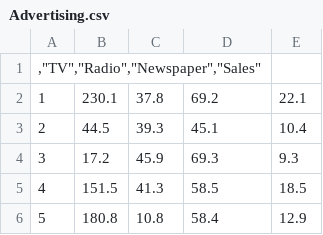
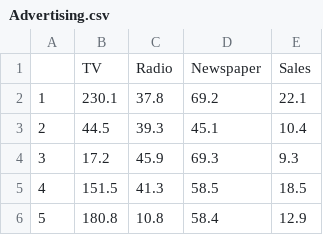
Before and after one commit to naufalmaa/Learning_Intro_to_ML_Pacmann, a CSV file: data/Advertising.csv, drawn as a sheet; only a part is shown; removed rows and columns are numbered as before the commit, all else as after; the diff names each change by its address in the sheet, - before the commit and + after, or states it on an @@ line.

```diff
--- a/data/Advertising.csv
+++ b/data/Advertising.csv
-row 1: ,"TV","Radio","Newspaper","Sales"
+row 1:  | TV | Radio | Newspaper | Sales
```
Also changed, not shown: 4 other files.
